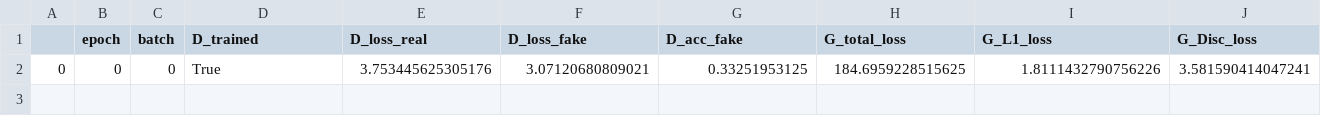
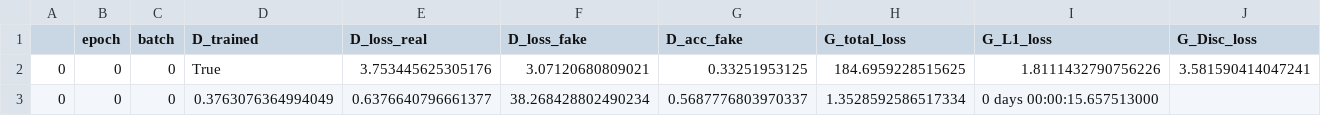
Before and after one commit to a-martyn/pix2pix, a CSV file: results/facades/bl_train.csv, drawn as a sheet; only a part is shown; rows hold the shown columns only; the diff names each change by its address in the sheet, - before the commit and + after, or states it on an @@ line.

```diff
--- a/results/facades/bl_train.csv
+++ b/results/facades/bl_train.csv
+row 3: 0 | 0 | 0 | 0.3763076364994049 | 0.6376640796661377 | 38.268428802490234 | 0.5687776803970337 | 1.3528592586517334 | 0 days 00:00:15.657513000
```
Also changed, not shown: results/facades/bl_val.csv, 4 other files.
